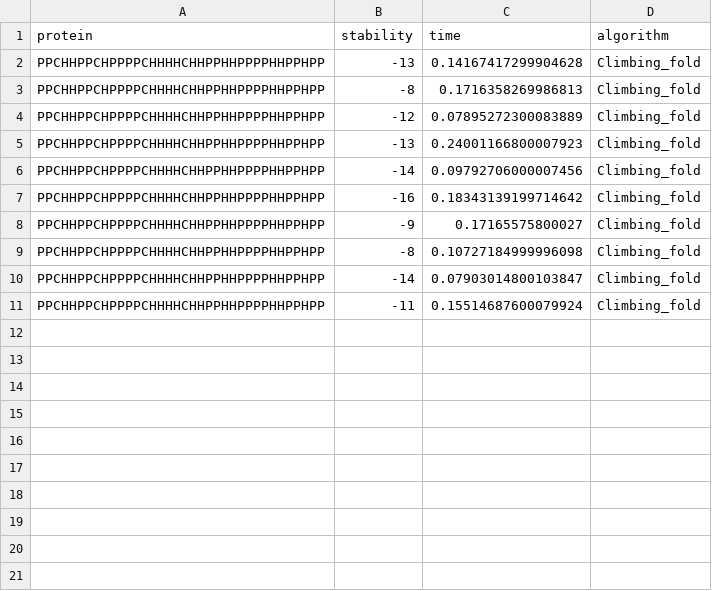
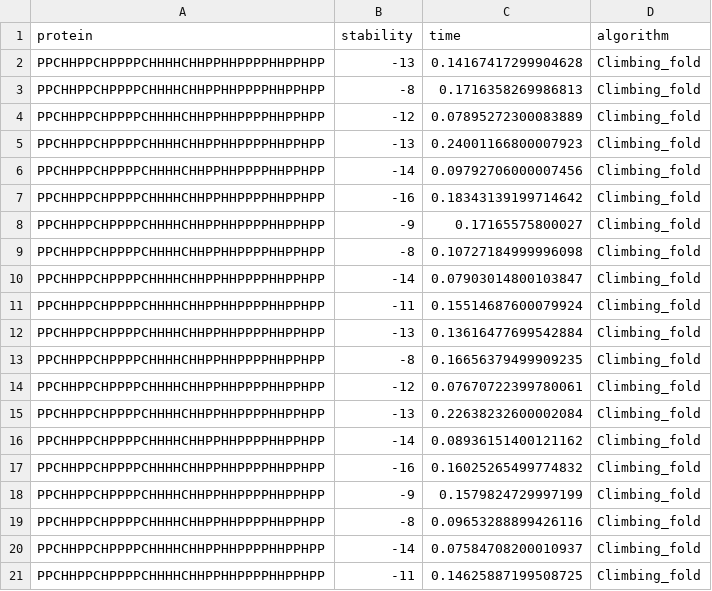
Before and after one commit to Battlebone36/Super-Ei, a CSV file: code/data/csv_data/Climbing_fold.csv, drawn as a sheet.

```diff
--- a/code/data/csv_data/Climbing_fold.csv
+++ b/code/data/csv_data/Climbing_fold.csv
@@ -11 +11,11 @@ PPCHHPPCHPPPPCHHHHCHHPPHHPPPPHHPPHPP,-14,0.07903014800103847,Climbing_fold
 PPCHHPPCHPPPPCHHHHCHHPPHHPPPPHHPPHPP,-11,0.15514687600079924,Climbing_fold
+PPCHHPPCHPPPPCHHHHCHHPPHHPPPPHHPPHPP,-13,0.13616477699542884,Climbing_fold
+PPCHHPPCHPPPPCHHHHCHHPPHHPPPPHHPPHPP,-8,0.16656379499909235,Climbing_fold
+PPCHHPPCHPPPPCHHHHCHHPPHHPPPPHHPPHPP,-12,0.07670722399780061,Climbing_fold
+PPCHHPPCHPPPPCHHHHCHHPPHHPPPPHHPPHPP,-13,0.22638232600002084,Climbing_fold
+PPCHHPPCHPPPPCHHHHCHHPPHHPPPPHHPPHPP,-14,0.08936151400121162,Climbing_fold
+PPCHHPPCHPPPPCHHHHCHHPPHHPPPPHHPPHPP,-16,0.16025265499774832,Climbing_fold
+PPCHHPPCHPPPPCHHHHCHHPPHHPPPPHHPPHPP,-9,0.1579824729997199,Climbing_fold
+PPCHHPPCHPPPPCHHHHCHHPPHHPPPPHHPPHPP,-8,0.09653288899426116,Climbing_fold
+PPCHHPPCHPPPPCHHHHCHHPPHHPPPPHHPPHPP,-14,0.07584708200010937,Climbing_fold
+PPCHHPPCHPPPPCHHHHCHHPPHHPPPPHHPPHPP,-11,0.14625887199508725,Climbing_fold
```
Also changed, not shown: code/data/csv_data/Greedy.csv, code/data/csv_data/random_fold.csv, 5 other files.
